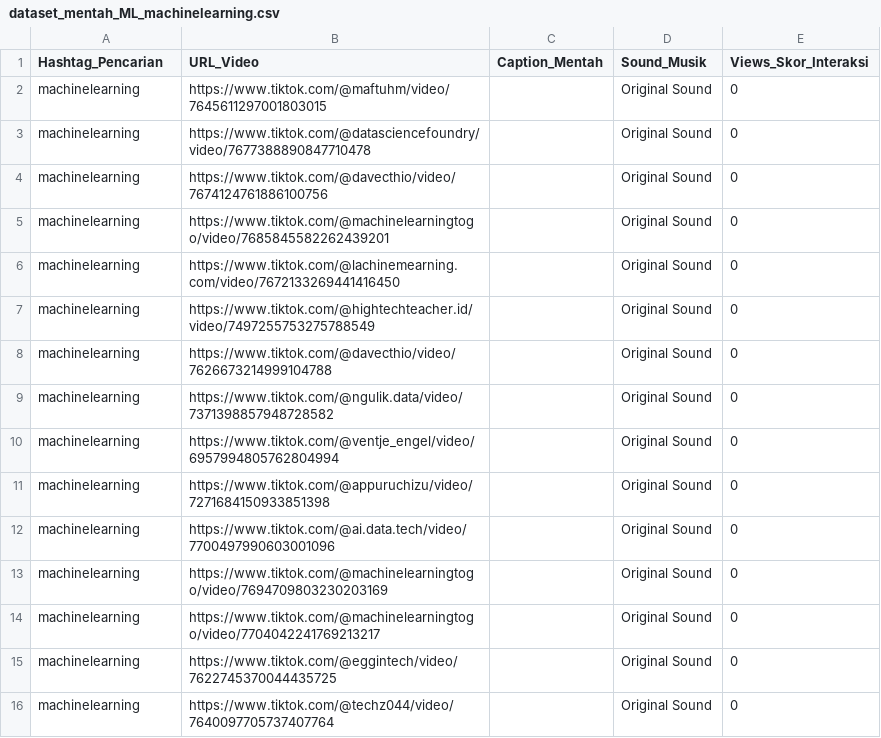
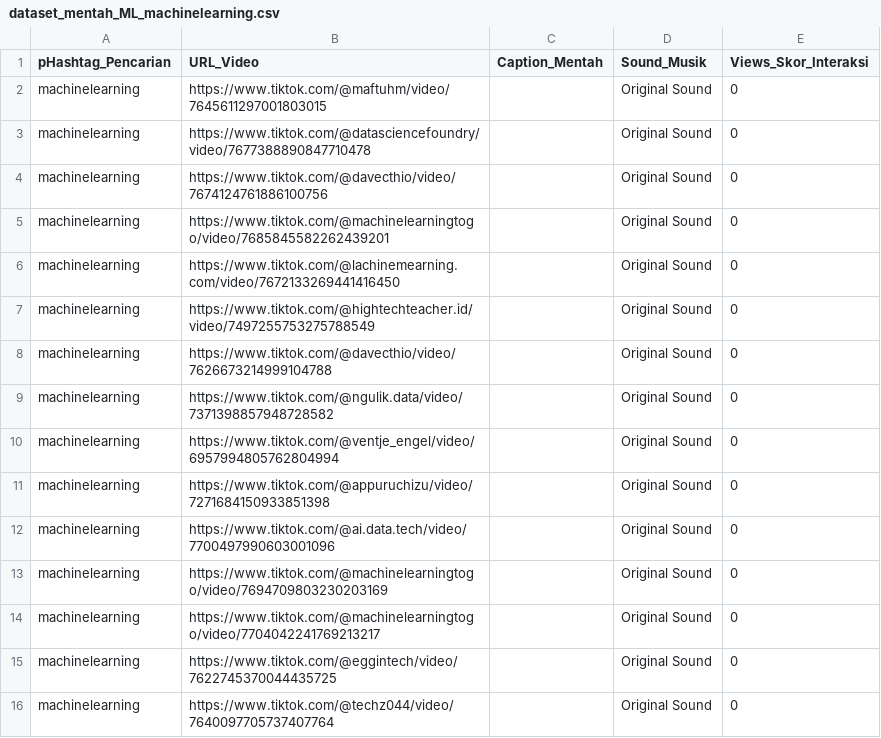
Before and after one commit to kelompok-uno-ml/datasets, a CSV file: dataset_mentah_ML_machinelearning.csv, drawn as a sheet.

```diff
--- a/dataset_mentah_ML_machinelearning.csv
+++ b/dataset_mentah_ML_machinelearning.csv
@@ -1,2 +1,2 @@
-Hashtag_Pencarian,URL_Video,Caption_Mentah,Sound_Musik,Views_Skor_Interaksi
+pHashtag_Pencarian,URL_Video,Caption_Mentah,Sound_Musik,Views_Skor_Interaksi
 machinelearning,https://www.tiktok.com/@maftuhm/video/7645611297001803015,,Original Sound,0
```
Also changed, not shown: 2 other files.
